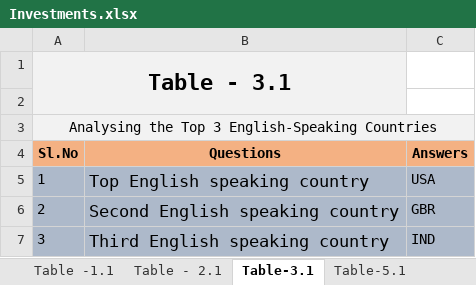
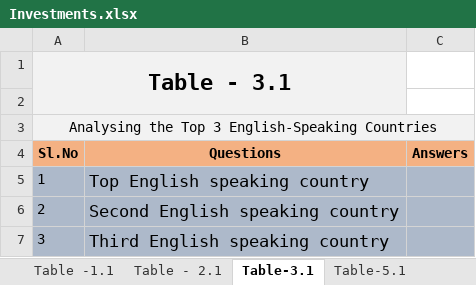
Before and after one commit to rsnayaksd/PGDDS-Projects-IIIT-Bangalore, an Excel workbook: Investment Case Study/Investments.xlsx, sheet Table-3.1, drawn as a sheet; values as stored, in another font and other column widths than the file's, no borders; conditional formats not drawn; the diff names each change by its address in the sheet, - before the commit and + after, or states it on an @@ line.

```diff
--- a/Investment Case Study/Investments.xlsx (sheet Table-3.1)
+++ b/Investment Case Study/Investments.xlsx (sheet Table-3.1)
-C5 (Answers): USA
+C5 (Answers): (empty)
-C6 (Answers): GBR
+C6 (Answers): (empty)
-C7 (Answers): IND
+C7 (Answers): (empty)
```
Also changed, not shown: sheet Table-5.1, sheet Table - 2.1, sheet Table -1.1, 2 other files.
